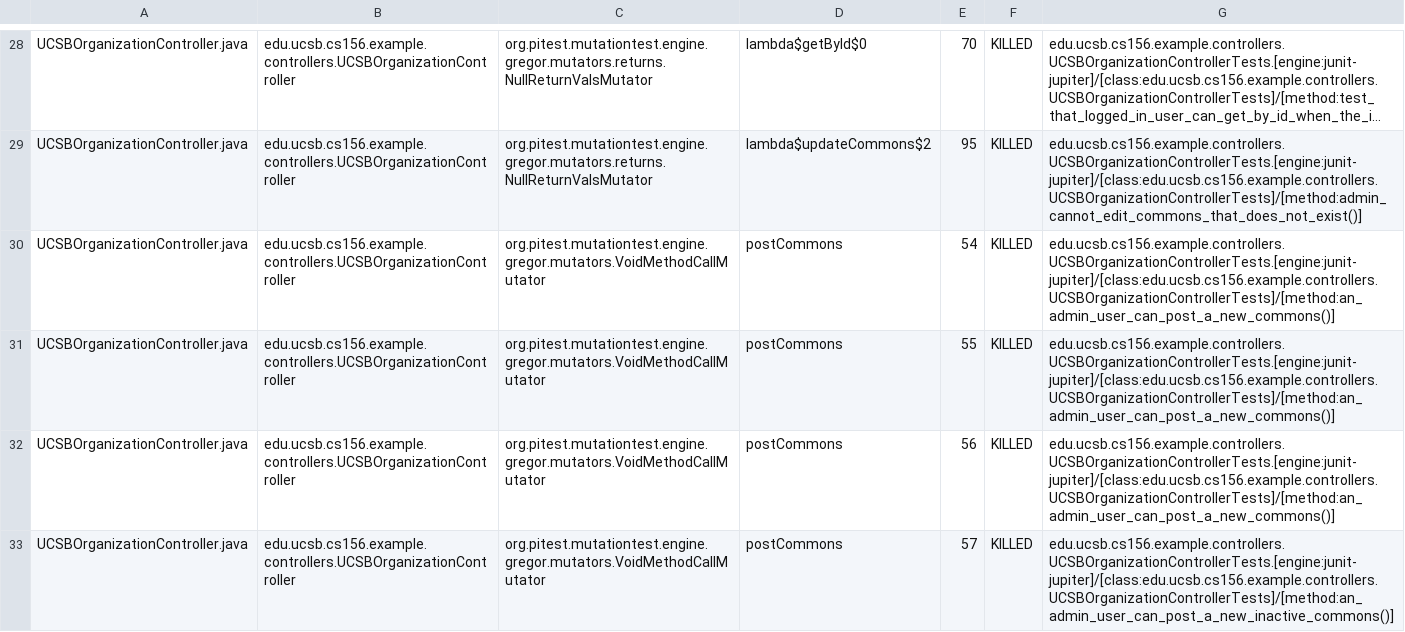
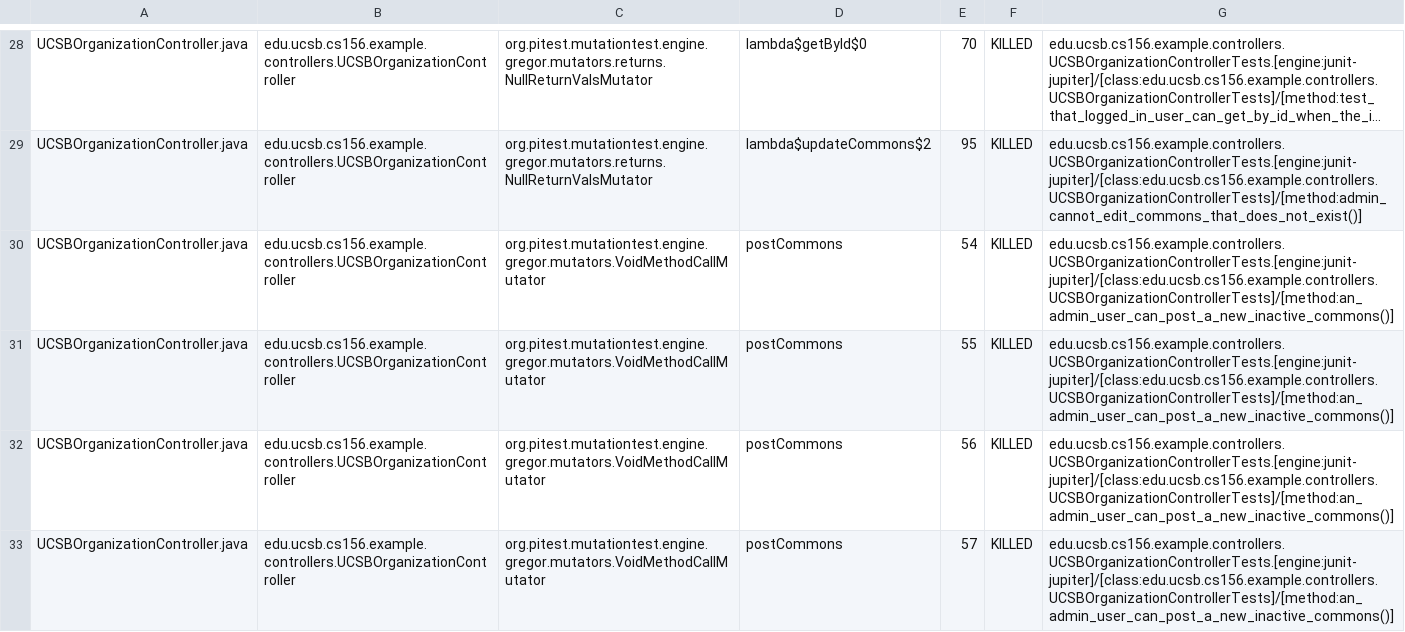
Before and after one commit to ucsb-cs156-w24/team03-w24-6pm-2, a CSV file: prs/62/pitest/mutations.csv, drawn as a sheet; only a part is shown, gaps mark what is left out; long unchanged cells end in …; the diff covers the shown part only; the diff names each change by its address in the sheet, - before the commit and + after, or states it on an @@ line.

Commit message:
Deploying to gh-pages from @ ucsb-cs156-w24/team03-w24-6pm-2@80a8ba64a3a407c4581b6409634b1aa1ec981fe9 🚀

```diff
--- a/prs/62/pitest/mutations.csv
+++ b/prs/62/pitest/mutations.csv
-G30:G32: edu.ucsb.cs156.example.controllers.UCSBOrganizationControllerTests.[engine:junit-jupiter]/[class:edu.ucsb.cs156.example.controllers.UCSBOrganizationControllerTests]/[method:an_admin_user_can_post_a_new_commons()]
+G30:G32: edu.ucsb.cs156.example.controllers.UCSBOrganizationControllerTests.[engine:junit-jupiter]/[class:edu.ucsb.cs156.example.controllers.UCSBOrganizationControllerTests]/[method:an_admin_user_can_post_a_new_inactive_commons()]
```
Also changed, not shown: 3 edited cells elsewhere in this file, 13 other files.
